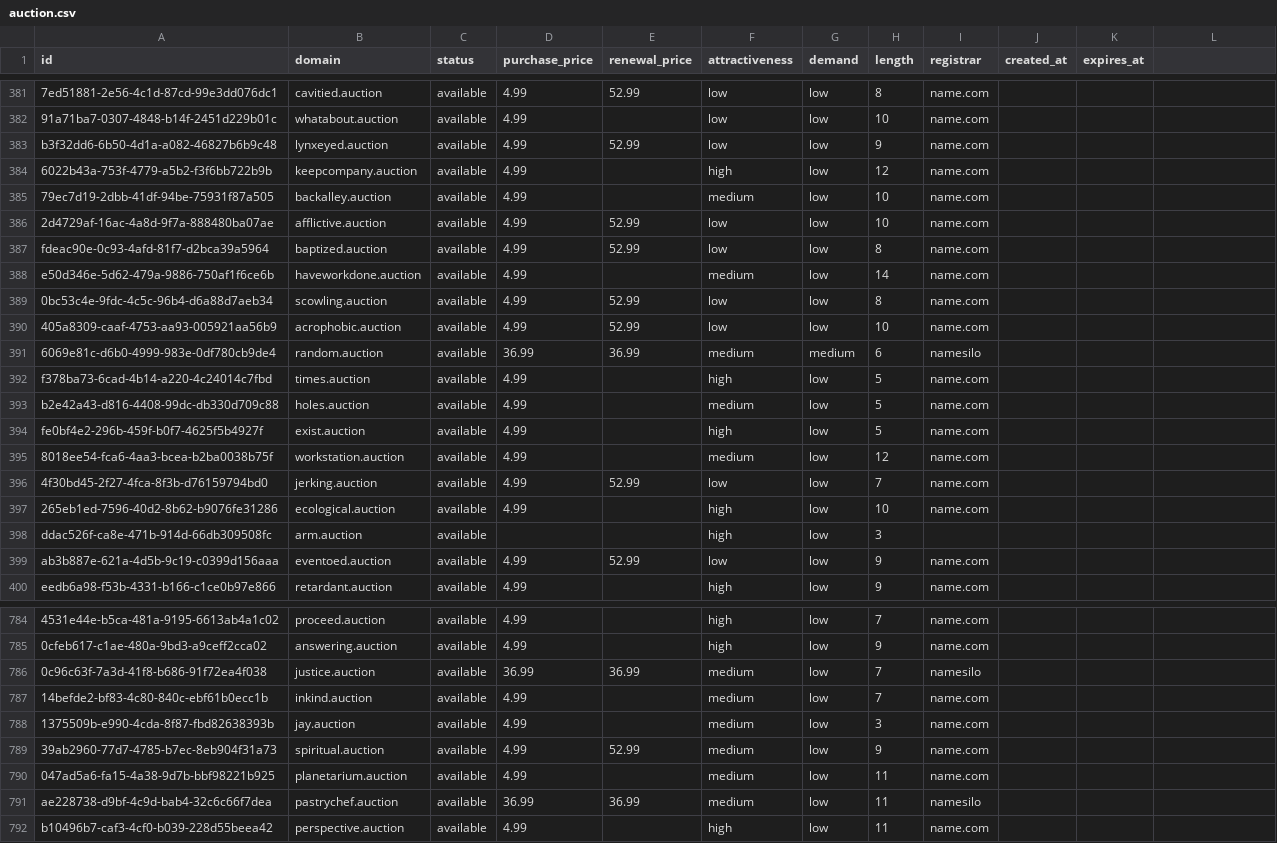
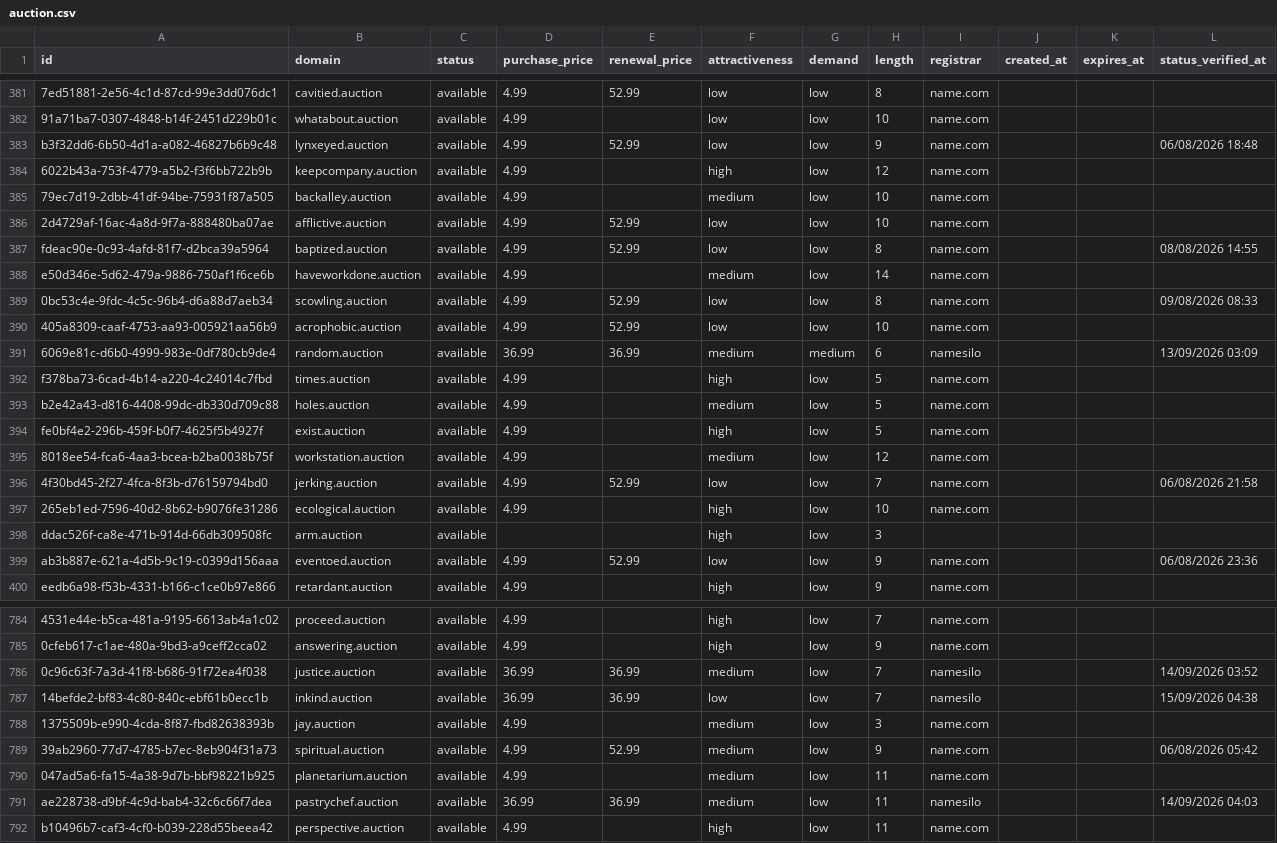
Before and after one commit to UniqueDomains/auction-oneword-domains, a CSV file: auction.csv, drawn as a sheet; only a part is shown, gaps mark what is left out; the diff covers the shown part only; the diff names each change by its address in the sheet, - before the commit and + after, or states it on an @@ line.

Commit message:
Domains update

```diff
--- a/auction.csv
+++ b/auction.csv
-L1: (empty)
+L1: status_verified_at
-L383 (status_verified_at): (empty)
+L383 (status_verified_at): 06/08/2026 18:48
-L387 (status_verified_at): (empty)
+L387 (status_verified_at): 08/08/2026 14:55
-L389 (status_verified_at): (empty)
+L389 (status_verified_at): 09/08/2026 08:33
-L391 (status_verified_at): (empty)
+L391 (status_verified_at): 13/09/2026 03:09
-L396 (status_verified_at): (empty)
+L396 (status_verified_at): 06/08/2026 21:58
-L399 (status_verified_at): (empty)
+L399 (status_verified_at): 06/08/2026 23:36
-L786 (status_verified_at): (empty)
+L786 (status_verified_at): 14/09/2026 03:52
-D787 (purchase_price): 4.99
+D787 (purchase_price): 36.99
-E787 (renewal_price): (empty)
+E787 (renewal_price): 36.99
-F787 (attractiveness): medium
+F787 (attractiveness): low
-I787 (registrar): name.com
+I787 (registrar): namesilo
-L787 (status_verified_at): (empty)
+L787 (status_verified_at): 15/09/2026 04:38
-L789 (status_verified_at): (empty)
+L789 (status_verified_at): 06/08/2026 05:42
-L791 (status_verified_at): (empty)
+L791 (status_verified_at): 14/09/2026 04:03
```
Also changed, not shown: 118 edited cells elsewhere in this file, 6 other files.
